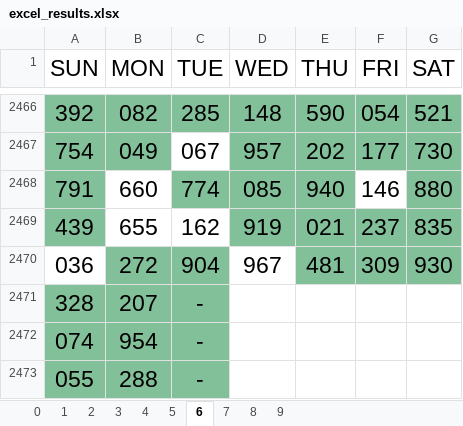
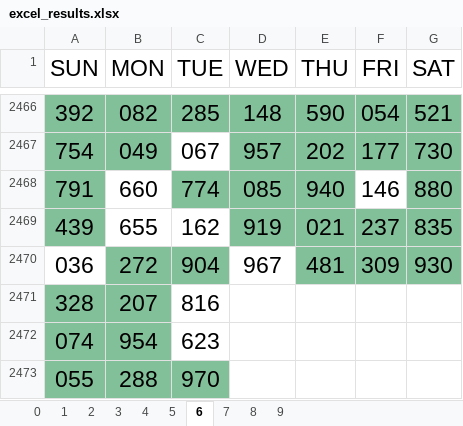
Before and after one commit to jsuci/3-digits, an Excel workbook: excel_results.xlsx, sheet 6, drawn as a sheet; only a part is shown, gaps mark what is left out; values as stored, in another font and other column widths than the file's, no borders; the diff names each change by its address in the sheet, - before the commit and + after, or states it on an @@ line.

```diff
--- a/excel_results.xlsx (sheet 6)
+++ b/excel_results.xlsx (sheet 6)
-C2471 (TUE): -
+C2471 (TUE): 816
-C2471:C2472 fill: #82C09A
+C2471:C2472 fill: none
-C2472 (TUE): -
+C2472 (TUE): 623
-C2473 (TUE): -
+C2473 (TUE): 970
```
Also changed, not shown: sheet 0, sheet 1, sheet 2, sheet 3, sheet 7, sheet 8, 3 more sheets, 5 other files.
